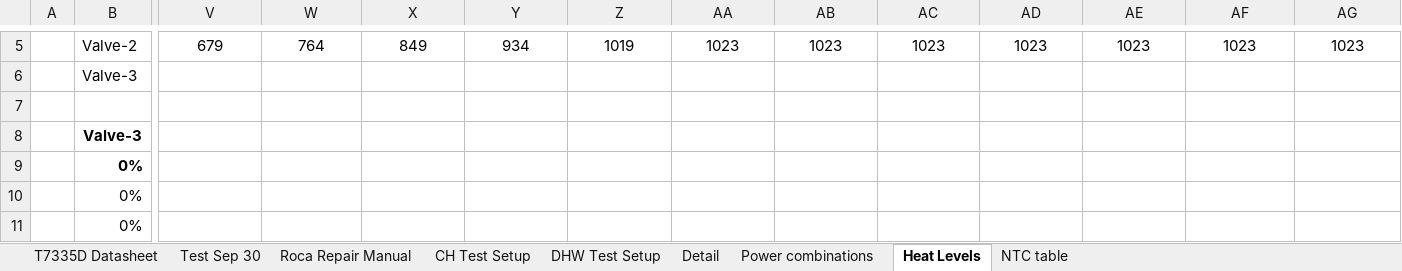
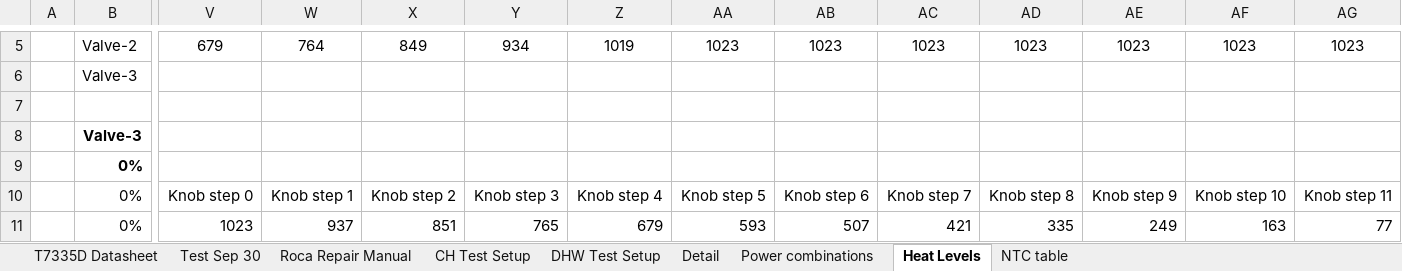
Before and after one commit to casanovg/open-boiler, an Excel workbook: electronics/worksheets/Open-Boiler.xlsx, sheet Heat Levels, drawn as a sheet; only a part is shown, gaps mark what is left out; values as stored, in another font and other column widths than the file's, no borders; conditional formats not drawn; the diff covers the shown part only; the diff names each change by its address in the sheet, - before the commit and + after, or states it on an @@ line.

```diff
--- a/electronics/worksheets/Open-Boiler.xlsx (sheet Heat Levels)
+++ b/electronics/worksheets/Open-Boiler.xlsx (sheet Heat Levels)
-V10: (empty)
+V10: Knob step 0
-W10: (empty)
+W10: Knob step 1
-X10: (empty)
+X10: Knob step 2
-Y10: (empty)
+Y10: Knob step 3
-Z10: (empty)
+Z10: Knob step 4
-AA10: (empty)
+AA10: Knob step 5
-AB10: (empty)
+AB10: Knob step 6
-AC10: (empty)
+AC10: Knob step 7
-AD10: (empty)
+AD10: Knob step 8
-AE10: (empty)
+AE10: Knob step 9
-AF10: (empty)
+AF10: Knob step 10
-AG10: (empty)
+AG10: Knob step 11
-V11: (empty)
+V11: 1023
-W11: (empty)
+W11: 937
-X11: (empty)
+X11: 851
-Y11: (empty)
+Y11: 765
-Z11: (empty)
+Z11: 679
-AA11: (empty)
+AA11: 593
-AB11: (empty)
+AB11: 507
-AC11: (empty)
+AC11: 421
-AD11: (empty)
+AD11: 335
-AE11: (empty)
+AE11: 249
-AF11: (empty)
+AF11: 163
-AG11: (empty)
+AG11: 77
```
Also changed, not shown: 1 added row, 1 removed row, 39 edited cells and cell formats elsewhere in this sheet.
